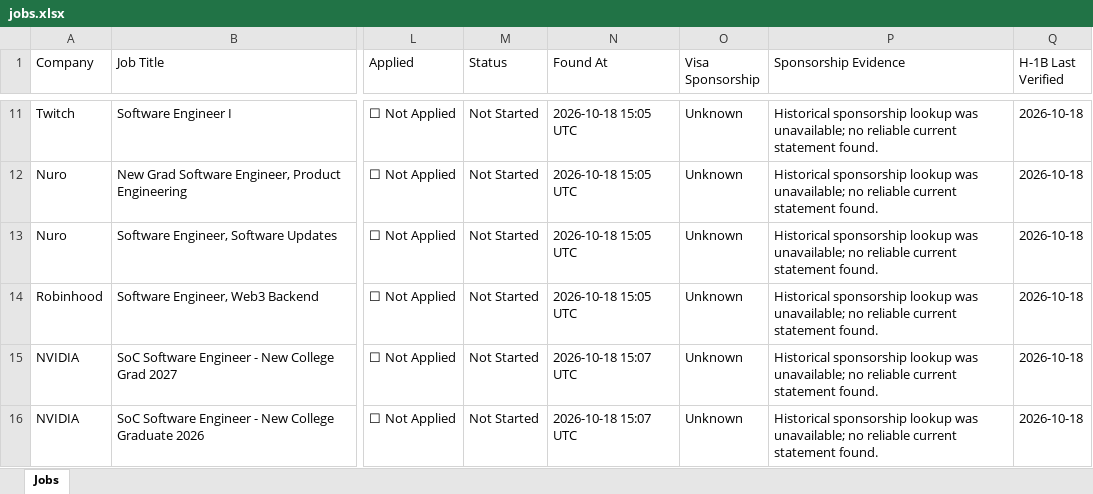
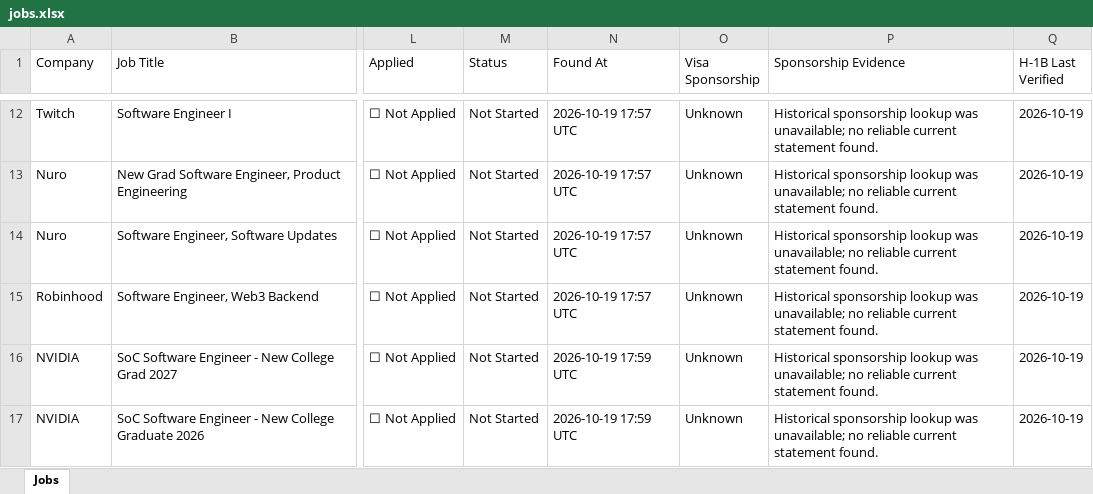
Before and after one commit to deshpande-atharva/JobSearcher, an Excel workbook: data/current/jobs.xlsx, sheet Jobs, drawn as a sheet; only a part is shown, gaps mark what is left out; values as stored, in another font and other column widths than the file's, no cell formats; addresses are those after the commit; the diff covers the shown part only; the diff names each change by its address in the sheet, - before the commit and + after, or states it on an @@ line.

```diff
--- a/data/current/jobs.xlsx (sheet Jobs)
+++ b/data/current/jobs.xlsx (sheet Jobs)
-N12:N15 (Found At): 2026-10-18 15:05 UTC
+N12:N15 (Found At): 2026-10-19 17:57 UTC
-Q12:Q17 (H-1B Last Verified): 2026-10-18
+Q12:Q17 (H-1B Last Verified): 2026-10-19
-N16:N17 (Found At): 2026-10-18 15:07 UTC
+N16:N17 (Found At): 2026-10-19 17:59 UTC
```
Also changed, not shown: 1 added row, 1 removed row and 26 edited cells elsewhere in this sheet, cell formats, 2 other files.
